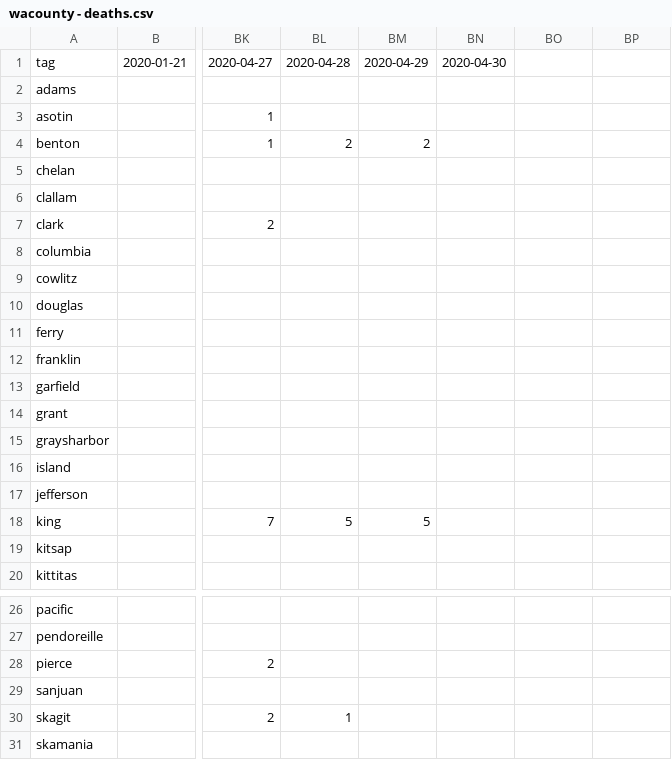
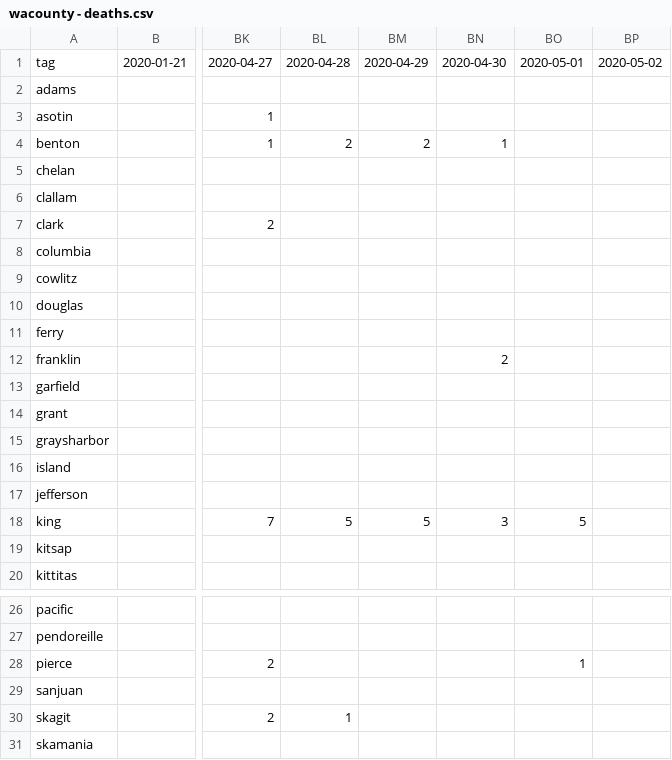
Before and after one commit to monkeywithacupcake/covid-19-wa, a CSV file: wacounty - deaths.csv, drawn as a sheet; only a part is shown, gaps mark what is left out; the diff names each change by its address in the sheet, - before the commit and + after, or states it on an @@ line.

```diff
--- a/wacounty - deaths.csv
+++ b/wacounty - deaths.csv
-BO1: (empty)
+BO1: 2020-05-01
-BP1: (empty)
+BP1: 2020-05-02
-BN4: (empty)
+BN4: 1
-BN12: (empty)
+BN12: 2
-BN18: (empty)
+BN18: 3
-BO18: (empty)
+BO18: 5
-BO28: (empty)
+BO28: 1
```
Also changed, not shown: wacounty - overall.csv, wacounty - positive.csv, 4 other files.
